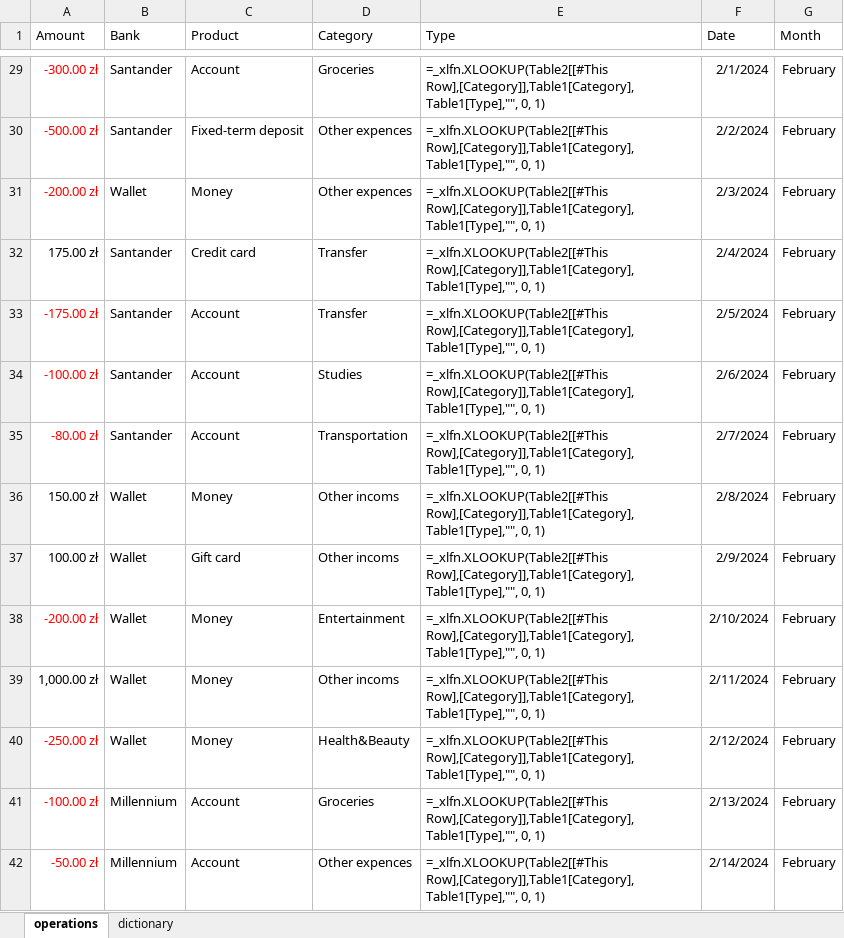
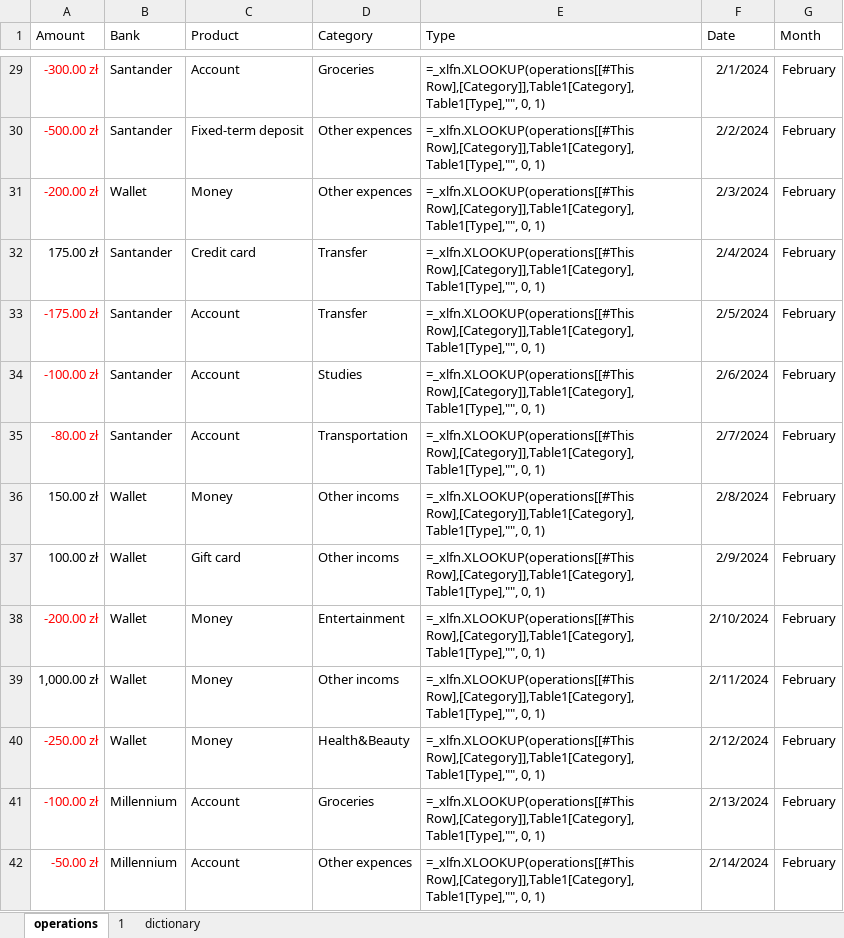
Before and after one commit to yevhen-pyrih/ABC, an Excel workbook: Finanse.xlsx, sheet operations, drawn as a sheet; only a part is shown, gaps mark what is left out; values as stored, in another font and other column widths than the file's, no borders; formulas are shown in place of their values; table styles not drawn; the diff covers the shown part only; the diff names each change by its address in the sheet, - before the commit and + after, or states it on an @@ line.

```diff
--- a/Finanse.xlsx (sheet operations)
+++ b/Finanse.xlsx (sheet operations)
+sheet tab: 1
-E29:E42 (Type): =_xlfn.XLOOKUP(Table2[[#This Row],[Category]],Table1[Category], Table1[Type],"",…
+E29:E42 (Type): =_xlfn.XLOOKUP(operations[[#This Row],[Category]],Table1[Category], Table1[Type],"",…
```
Also changed, not shown: 193 edited cells elsewhere in this sheet.
